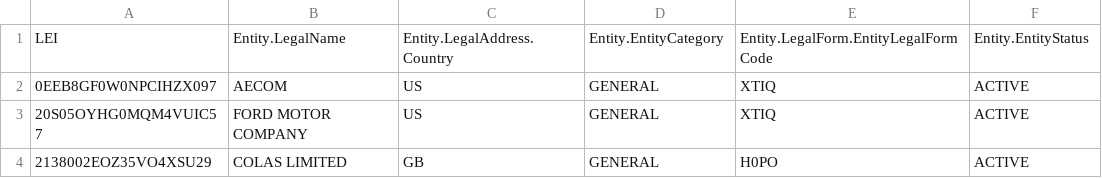
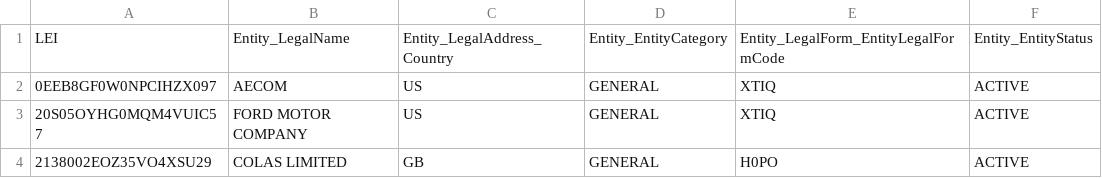
Before and after one commit to Paradiddle131/ledger-lab, a CSV file: models/seeds/intermediate/vendors/vendor_legal_entities_sample.csv, drawn as a sheet; only a part is shown.

```diff
--- a/models/seeds/intermediate/vendors/vendor_legal_entities_sample.csv
+++ b/models/seeds/intermediate/vendors/vendor_legal_entities_sample.csv
@@ -1,2 +1,2 @@
-LEI,Entity.LegalName,Entity.LegalAddress.Country,Entity.EntityCategory,Entity.LegalForm.EntityLegalFormCode,Entity.EntityStatus
+LEI,Entity_LegalName,Entity_LegalAddress_Country,Entity_EntityCategory,Entity_LegalForm_EntityLegalFormCode,Entity_EntityStatus
 0EEB8GF0W0NPCIHZX097,AECOM,US,GENERAL,XTIQ,ACTIVE
```
Also changed, not shown: 11 other files.
